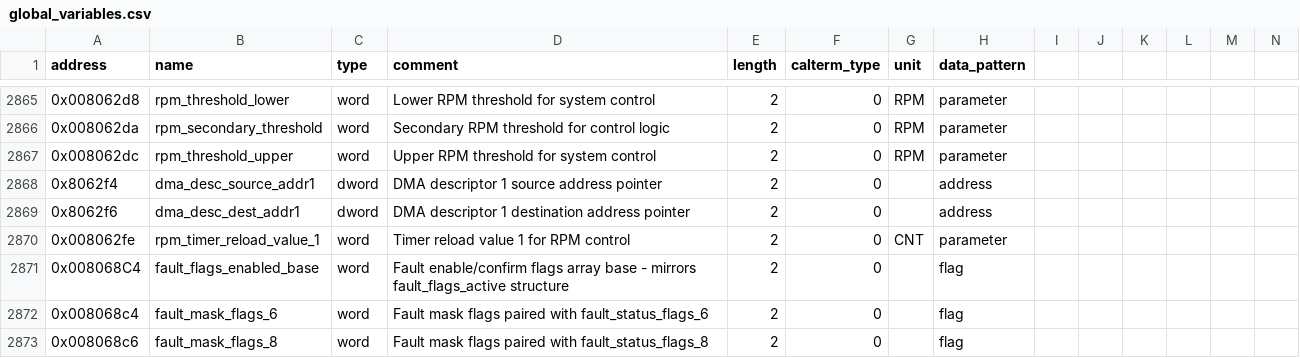
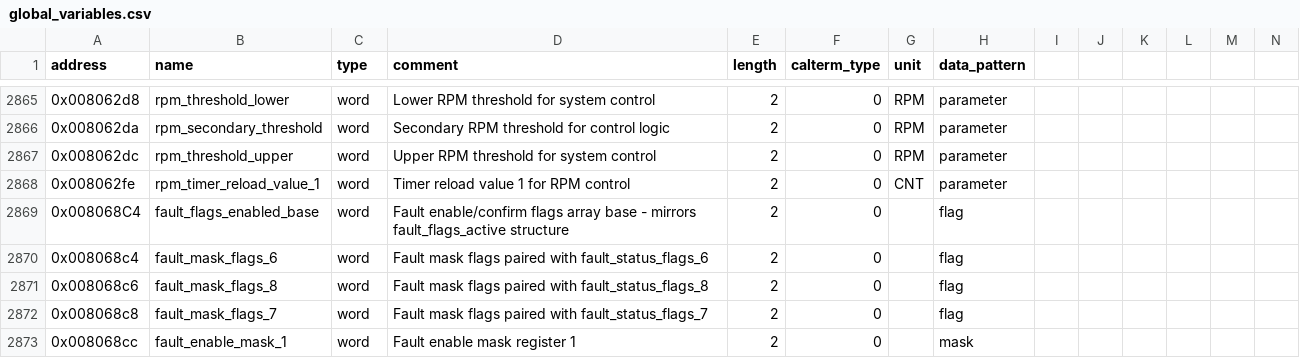
Before and after one commit to jlaustill/J90280.05.analysis, a CSV file: ghidra/CM550.rep/global_variables.csv, drawn as a sheet; only a part is shown, gaps mark what is left out; the shorter side is filled out with more unchanged rows; rows hold the shown columns only; the diff names each change by its address in the sheet, - before the commit and + after, or states it on an @@ line.

```diff
--- a/ghidra/CM550.rep/global_variables.csv
+++ b/ghidra/CM550.rep/global_variables.csv
-row 2868: 0x8062f4 | dma_desc_source_addr1 | dword | DMA descriptor 1 source address pointer | 2 | 0 |  | address
-row 2869: 0x8062f6 | dma_desc_dest_addr1 | dword | DMA descriptor 1 destination address pointer | 2 | 0 |  | address
```
Also changed, not shown: ghidra/CM550.rep/structure_definitions.csv, 3 other files.
